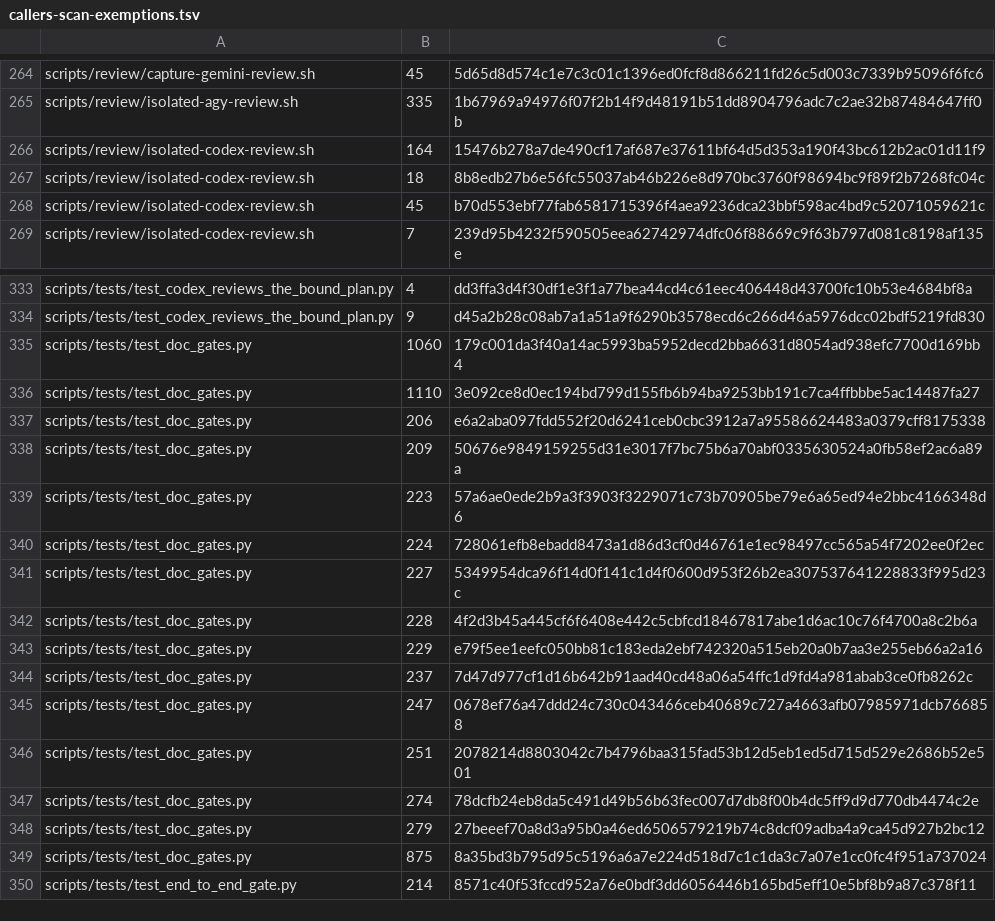
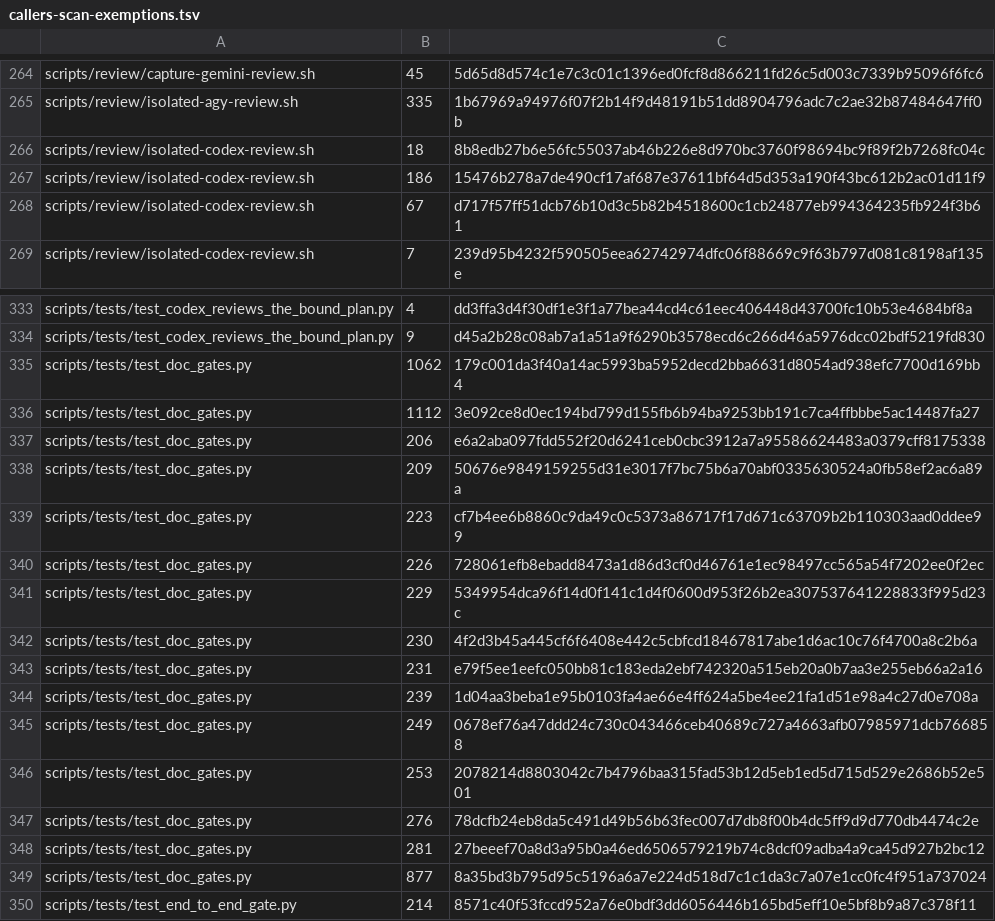
Before and after one commit to UnleashedServices/unleashed-mail-plugin, a TSV file: scripts/review/callers-scan-exemptions.tsv, drawn as a sheet; only a part is shown, gaps mark what is left out; the diff covers the shown part only.

```diff
--- a/scripts/review/callers-scan-exemptions.tsv
+++ b/scripts/review/callers-scan-exemptions.tsv
@@ -265,5 +265,5 @@ scripts/review/capture-gemini-review.sh	45	5d65d8d574c1e7c3c01c1396ed0fcf8d86621
 scripts/review/isolated-agy-review.sh	335	1b67969a94976f07f2b14f9d48191b51dd8904796adc7c2ae32b87484647ff0b
-scripts/review/isolated-codex-review.sh	164	15476b278a7de490cf17af687e37611bf64d5d353a190f43bc612b2ac01d11f9
 scripts/review/isolated-codex-review.sh	18	8b8edb27b6e56fc55037ab46b226e8d970bc3760f98694bc9f89f2b7268fc04c
-scripts/review/isolated-codex-review.sh	45	b70d553ebf77fab6581715396f4aea9236dca23bbf598ac4bd9c52071059621c
+scripts/review/isolated-codex-review.sh	186	15476b278a7de490cf17af687e37611bf64d5d353a190f43bc612b2ac01d11f9
+scripts/review/isolated-codex-review.sh	67	d717f57ff51dcb76b10d3c5b82b4518600c1cb24877eb994364235fb924f3b61
 scripts/review/isolated-codex-review.sh	7	239d95b4232f590505eea62742974dfc06f88669c9f63b797d081c8198af135e
@@ -334,17 +334,17 @@ scripts/tests/test_codex_reviews_the_bound_plan.py	4	dd3ffa3d4f30df1e3f1a77bea44
 scripts/tests/test_codex_reviews_the_bound_plan.py	9	d45a2b28c08ab7a1a51a9f6290b3578ecd6c266d46a5976dcc02bdf5219fd830
-scripts/tests/test_doc_gates.py	1060	179c001da3f40a14ac5993ba5952decd2bba6631d8054ad938efc7700d169bb4
-scripts/tests/test_doc_gates.py	1110	3e092ce8d0ec194bd799d155fb6b94ba9253bb191c7ca4ffbbbe5ac14487fa27
+scripts/tests/test_doc_gates.py	1062	179c001da3f40a14ac5993ba5952decd2bba6631d8054ad938efc7700d169bb4
+scripts/tests/test_doc_gates.py	1112	3e092ce8d0ec194bd799d155fb6b94ba9253bb191c7ca4ffbbbe5ac14487fa27
 scripts/tests/test_doc_gates.py	206	e6a2aba097fdd552f20d6241ceb0cbc3912a7a95586624483a0379cff8175338
 scripts/tests/test_doc_gates.py	209	50676e9849159255d31e3017f7bc75b6a70abf0335630524a0fb58ef2ac6a89a
-scripts/tests/test_doc_gates.py	223	57a6ae0ede2b9a3f3903f3229071c73b70905be79e6a65ed94e2bbc4166348d6
-scripts/tests/test_doc_gates.py	224	728061efb8ebadd8473a1d86d3cf0d46761e1ec98497cc565a54f7202ee0f2ec
-scripts/tests/test_doc_gates.py	227	5349954dca96f14d0f141c1d4f0600d953f26b2ea307537641228833f995d23c
-scripts/tests/test_doc_gates.py	228	4f2d3b45a445cf6f6408e442c5cbfcd18467817abe1d6ac10c76f4700a8c2b6a
-scripts/tests/test_doc_gates.py	229	e79f5ee1eefc050bb81c183eda2ebf742320a515eb20a0b7aa3e255eb66a2a16
-scripts/tests/test_doc_gates.py	237	7d47d977cf1d16b642b91aad40cd48a06a54ffc1d9fd4a981abab3ce0fb8262c
-scripts/tests/test_doc_gates.py	247	0678ef76a47ddd24c730c043466ceb40689c727a4663afb07985971dcb766858
-scripts/tests/test_doc_gates.py	251	2078214d8803042c7b4796baa315fad53b12d5eb1ed5d715d529e2686b52e501
-scripts/tests/test_doc_gates.py	274	78dcfb24eb8da5c491d49b56b63fec007d7db8f00b4dc5ff9d9d770db4474c2e
-scripts/tests/test_doc_gates.py	279	27beeef70a8d3a95b0a46ed6506579219b74c8dcf09adba4a9ca45d927b2bc12
-scripts/tests/test_doc_gates.py	875	8a35bd3b795d95c5196a6a7e224d518d7c1c1da3c7a07e1cc0fc4f951a737024
+scripts/tests/test_doc_gates.py	223	cf7b4ee6b8860c9da49c0c5373a86717f17d671c63709b2b110303aad0ddee99
+scripts/tests/test_doc_gates.py	226	728061efb8ebadd8473a1d86d3cf0d46761e1ec98497cc565a54f7202ee0f2ec
+scripts/tests/test_doc_gates.py	229	5349954dca96f14d0f141c1d4f0600d953f26b2ea307537641228833f995d23c
+scripts/tests/test_doc_gates.py	230	4f2d3b45a445cf6f6408e442c5cbfcd18467817abe1d6ac10c76f4700a8c2b6a
+scripts/tests/test_doc_gates.py	231	e79f5ee1eefc050bb81c183eda2ebf742320a515eb20a0b7aa3e255eb66a2a16
+scripts/tests/test_doc_gates.py	239	1d04aa3beba1e95b0103fa4ae66e4ff624a5be4ee21fa1d51e98a4c27d0e708a
+scripts/tests/test_doc_gates.py	249	0678ef76a47ddd24c730c043466ceb40689c727a4663afb07985971dcb766858
+scripts/tests/test_doc_gates.py	253	2078214d8803042c7b4796baa315fad53b12d5eb1ed5d715d529e2686b52e501
+scripts/tests/test_doc_gates.py	276	78dcfb24eb8da5c491d49b56b63fec007d7db8f00b4dc5ff9d9d770db4474c2e
+scripts/tests/test_doc_gates.py	281	27beeef70a8d3a95b0a46ed6506579219b74c8dcf09adba4a9ca45d927b2bc12
+scripts/tests/test_doc_gates.py	877	8a35bd3b795d95c5196a6a7e224d518d7c1c1da3c7a07e1cc0fc4f951a737024
 scripts/tests/test_end_to_end_gate.py	214	8571c40f53fccd952a76e0bdf3dd6056446b165bd5eff10e5bf8b9a87c378f11
```
Also changed, not shown: 60 edited cells elsewhere in this file, 11 other files.
